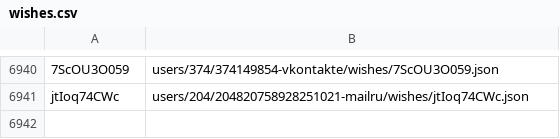
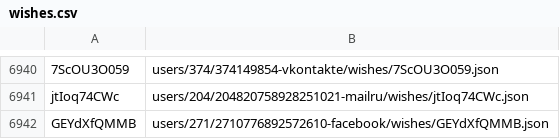
Before and after one commit to knigopis/repo2.knigopis.com, a CSV file: wishes.csv, drawn as a sheet; only a part is shown, gaps mark what is left out; the diff names each change by its address in the sheet, - before the commit and + after, or states it on an @@ line.

```diff
--- a/wishes.csv
+++ b/wishes.csv
+row 6942: GEYdXfQMMB | users/271/2710776892572610-facebook/wishes/GEYdXfQMMB.json
```
Also changed, not shown: 2 other files.
